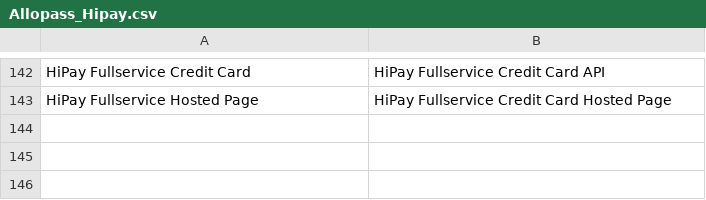
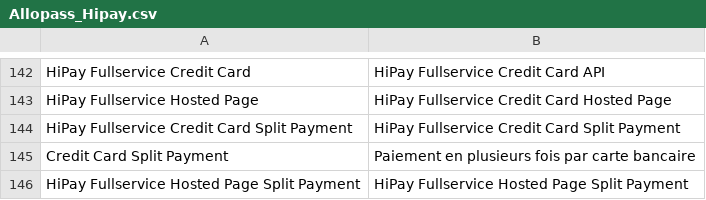
Before and after one commit to hipay/hipay-fullservice-sdk-magento1, a CSV file: src/app/locale/fr_FR/Allopass_Hipay.csv, drawn as a sheet; only a part is shown, gaps mark what is left out; the diff names each change by its address in the sheet, - before the commit and + after, or states it on an @@ line.

Commit message:
feat(split-payment): Add 2 new methods for split payment

```diff
--- a/src/app/locale/fr_FR/Allopass_Hipay.csv
+++ b/src/app/locale/fr_FR/Allopass_Hipay.csv
+row 144: HiPay Fullservice Credit Card Split Payment | HiPay Fullservice Credit Card Split Payment
+row 145: Credit Card Split Payment | Paiement en plusieurs fois par carte bancaire
+row 146: HiPay Fullservice Hosted Page Split Payment | HiPay Fullservice Hosted Page Split Payment
```
Also changed, not shown: src/app/locale/en_US/Allopass_Hipay.csv, src/app/locale/it_IT/Allopass_Hipay.csv, 11 other files.
